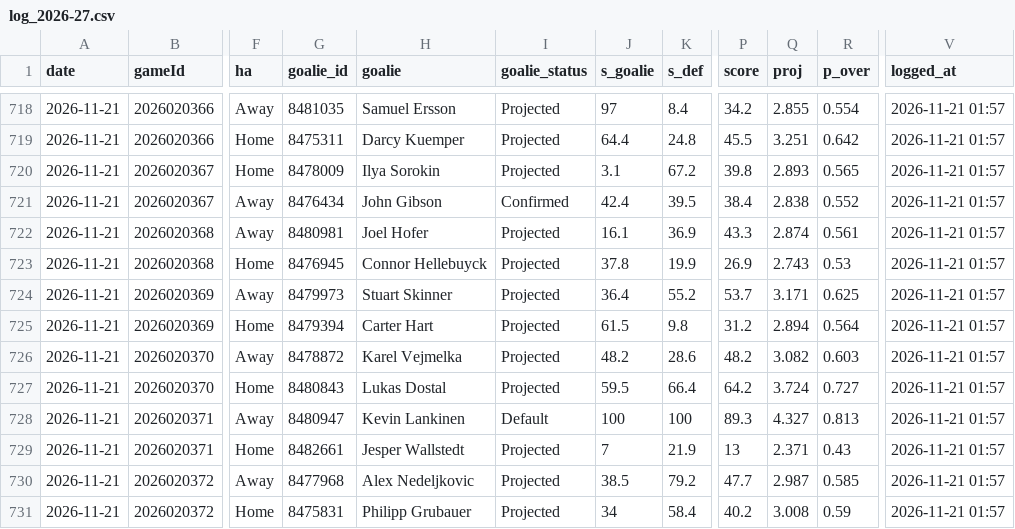
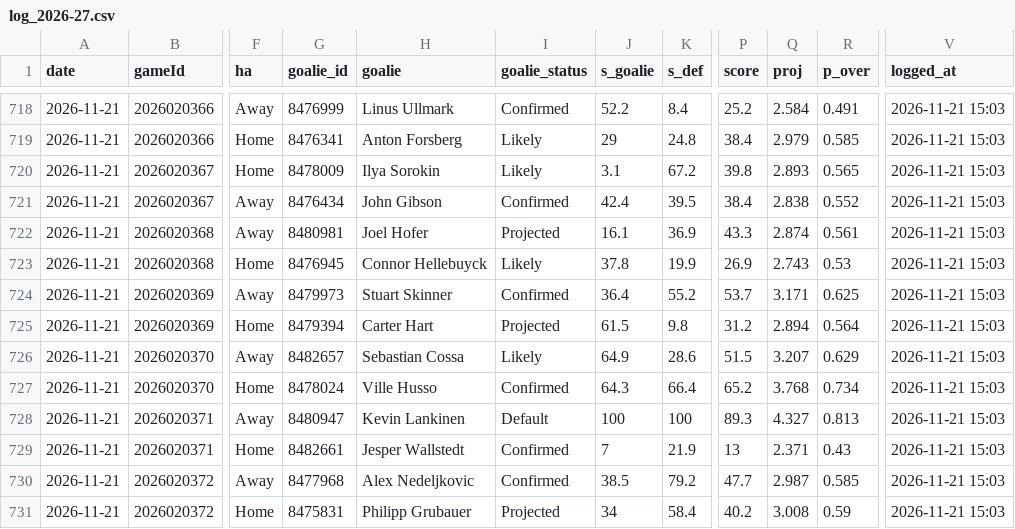
Before and after one commit to Johnbrick123/nhl-unders, a CSV file: monitor/log_2026-27.csv, drawn as a sheet; only a part is shown, gaps mark what is left out; the diff covers the shown part only; the diff names each change by its address in the sheet, - before the commit and + after, or states it on an @@ line.

```diff
--- a/monitor/log_2026-27.csv
+++ b/monitor/log_2026-27.csv
-G718 (goalie_id): 8481035
+G718 (goalie_id): 8476999
-H718 (goalie): Samuel Ersson
+H718 (goalie): Linus Ullmark
-I718 (goalie_status): Projected
+I718 (goalie_status): Confirmed
-J718 (s_goalie): 97
+J718 (s_goalie): 52.2
-P718 (score): 34.2
+P718 (score): 25.2
-Q718 (proj): 2.855
+Q718 (proj): 2.584
-R718 (p_over): 0.554
+R718 (p_over): 0.491
-V718:V731 (logged_at): 2026-11-21 01:57
+V718:V731 (logged_at): 2026-11-21 15:03
-G719 (goalie_id): 8475311
+G719 (goalie_id): 8476341
-H719 (goalie): Darcy Kuemper
+H719 (goalie): Anton Forsberg
-I719:I720 (goalie_status): Projected
+I719:I720 (goalie_status): Likely
-J719 (s_goalie): 64.4
+J719 (s_goalie): 29
-P719 (score): 45.5
+P719 (score): 38.4
-Q719 (proj): 3.251
+Q719 (proj): 2.979
-R719 (p_over): 0.642
+R719 (p_over): 0.585
-I723 (goalie_status): Projected
+I723 (goalie_status): Likely
-I724 (goalie_status): Projected
+I724 (goalie_status): Confirmed
-G726 (goalie_id): 8478872
+G726 (goalie_id): 8482657
-H726 (goalie): Karel Vejmelka
+H726 (goalie): Sebastian Cossa
-I726 (goalie_status): Projected
+I726 (goalie_status): Likely
-J726 (s_goalie): 48.2
+J726 (s_goalie): 64.9
-P726 (score): 48.2
+P726 (score): 51.5
-Q726 (proj): 3.082
+Q726 (proj): 3.207
-R726 (p_over): 0.603
+R726 (p_over): 0.629
-G727 (goalie_id): 8480843
+G727 (goalie_id): 8478024
-H727 (goalie): Lukas Dostal
+H727 (goalie): Ville Husso
-I727 (goalie_status): Projected
+I727 (goalie_status): Confirmed
-J727 (s_goalie): 59.5
+J727 (s_goalie): 64.3
-P727 (score): 64.2
+P727 (score): 65.2
-Q727 (proj): 3.724
+Q727 (proj): 3.768
-R727 (p_over): 0.727
+R727 (p_over): 0.734
-I729:I730 (goalie_status): Projected
+I729:I730 (goalie_status): Confirmed
```
Also changed, not shown: 39 edited cells elsewhere in this file, 4 other files.
